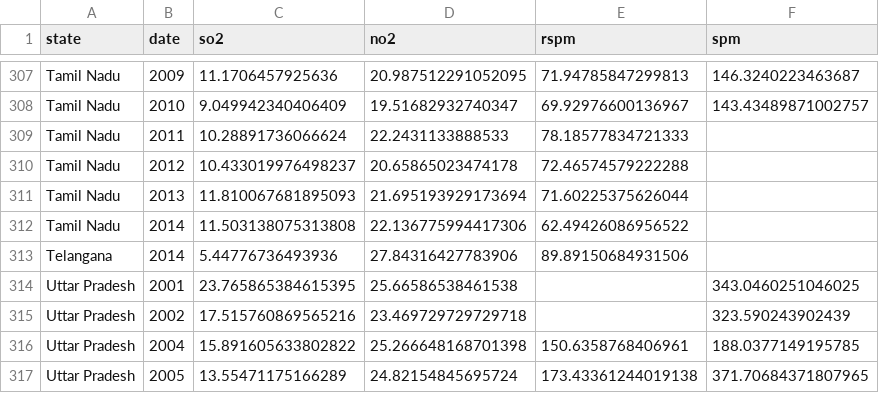
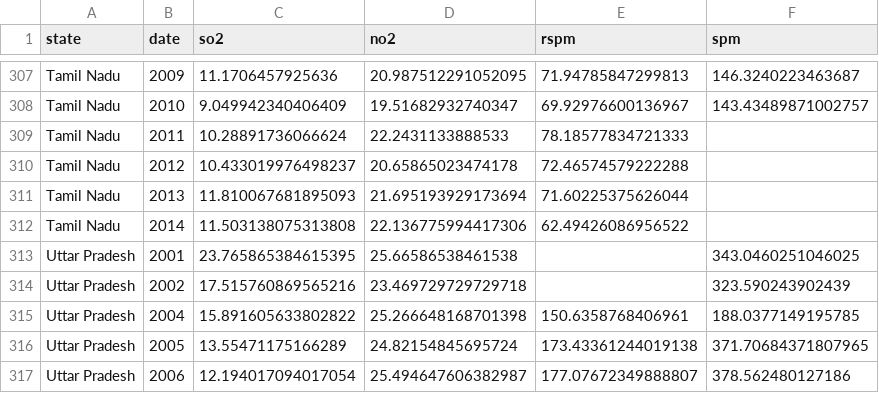
Before and after one commit to maurya-bitlegacy/codename-caeli, a CSV file: Cleaned Datasets/AirQualityData-Clean.csv, drawn as a sheet; only a part is shown, gaps mark what is left out; the shorter side is filled out with more unchanged rows.

Commit message:
Andhra Pradesh & Telangana merged

```diff
--- a/Cleaned Datasets/AirQualityData-Clean.csv
+++ b/Cleaned Datasets/AirQualityData-Clean.csv
@@ -312,3 +312,2 @@ Tamil Nadu,2013,11.810067681895093,21.695193929173694,71.60225375626044,
 Tamil Nadu,2014,11.503138075313808,22.136775994417306,62.49426086956522,
-Telangana,2014,5.44776736493936,27.84316427783906,89.89150684931506,
 Uttar Pradesh,2001,23.765865384615395,25.66586538461538,,343.0460251046025
```
